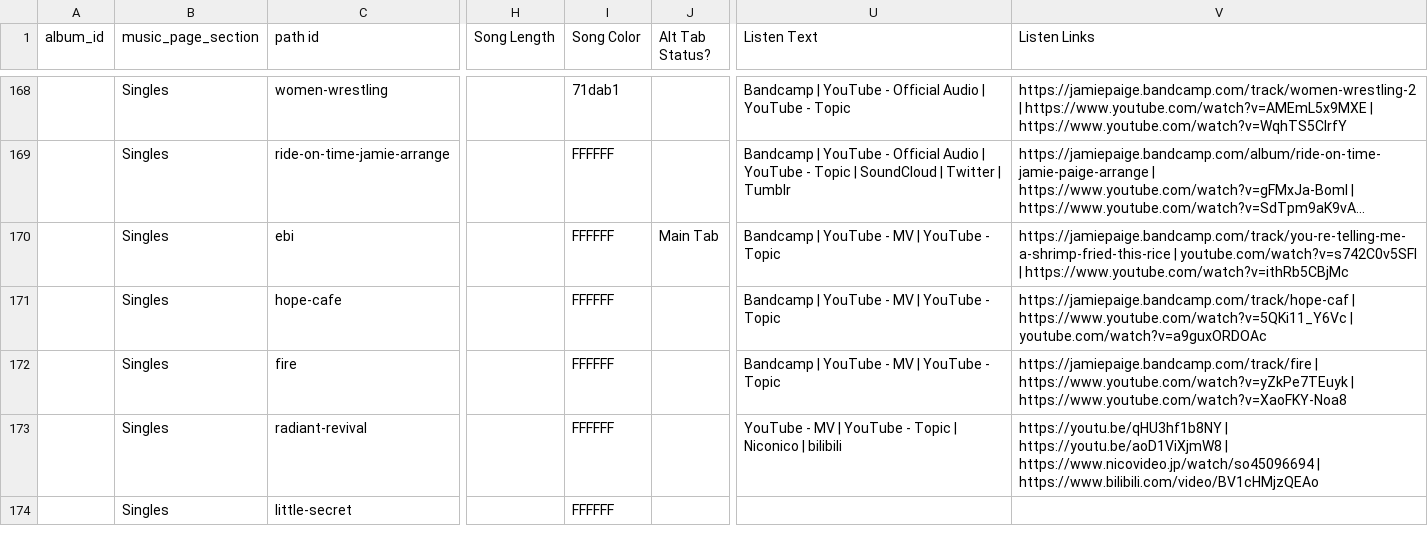
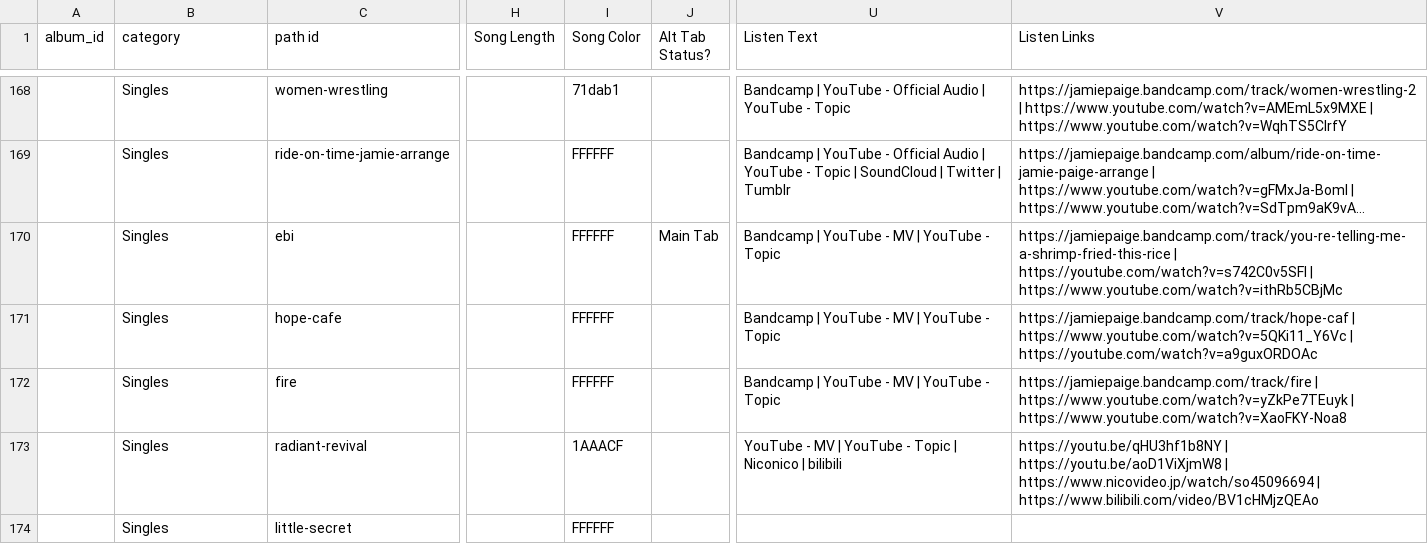
Before and after one commit to JamiePediaTeam/JamiePedia, a CSV file: public/csv/JamiePedia Data - Songs.csv, drawn as a sheet; only a part is shown, gaps mark what is left out; long unchanged cells end in …; the diff covers the shown part only; the diff names each change by its address in the sheet, - before the commit and + after, or states it on an @@ line.

```diff
--- a/public/csv/JamiePedia Data - Songs.csv
+++ b/public/csv/JamiePedia Data - Songs.csv
-B1: music_page_section
+B1: category
-V170 (Listen Links): https://jamiepaige.bandcamp.com/track/you-re-telling-me-a-shrimp-fried-this-rice | youtube.com/watch?v=s742C0v5SFI | https://www.youtube.com/watch?v=ithRb5CBjMc
+V170 (Listen Links): https://jamiepaige.bandcamp.com/track/you-re-telling-me-a-shrimp-fried-this-rice | https://youtube.com/watch?v=s742C0v5SFI | https://www.youtube.com/watch?v=ithRb5CBjMc
-V171 (Listen Links): …https://www.youtube.com/watch?v=5QKi11_Y6Vc | youtube.com/watch?v=a9guxORDOAc
+V171 (Listen Links): …https://www.youtube.com/watch?v=5QKi11_Y6Vc | https://youtube.com/watch?v=a9guxORDOAc
-I173 (Song Color): FFFFFF
+I173 (Song Color): 1AAACF
```
Also changed, not shown: 49 edited cells elsewhere in this file, public/csv/JamiePedia Data - Albums.csv, 8 other files.
